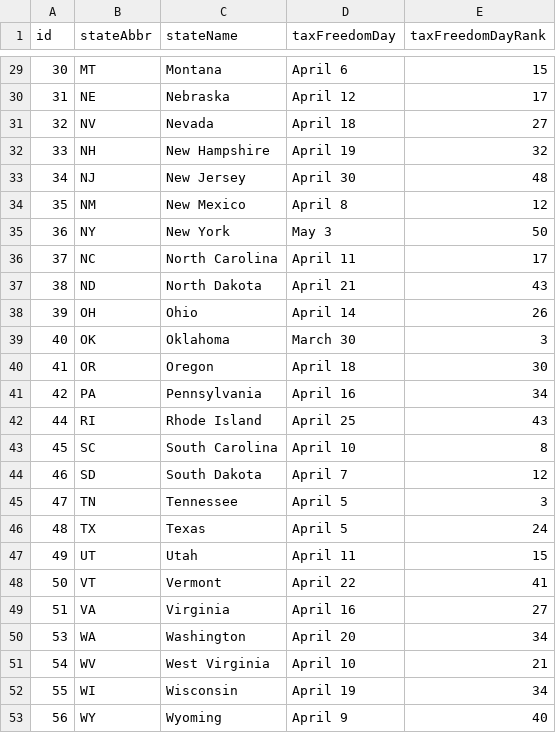
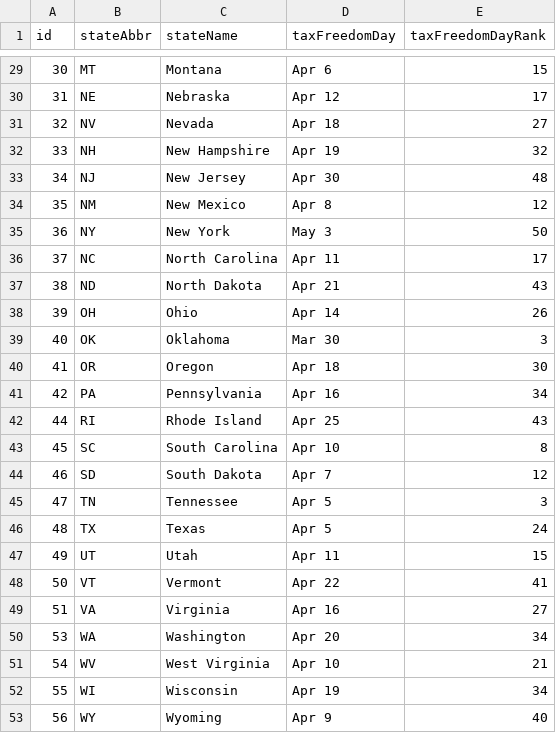
Before and after one commit to TaxFoundation/facts-and-figures, a CSV file: 01-tax-freedom-day.csv, drawn as a sheet; only a part is shown, gaps mark what is left out; the diff covers the shown part only.

```diff
--- a/01-tax-freedom-day.csv
+++ b/01-tax-freedom-day.csv
@@ -29,25 +29,25 @@ id,stateAbbr,stateName,taxFreedomDay,taxFreedomDayRank
-30,MT,Montana,April 6,15
-31,NE,Nebraska,April 12,17
-32,NV,Nevada,April 18,27
-33,NH,New Hampshire,April 19,32
-34,NJ,New Jersey,April 30,48
-35,NM,New Mexico,April 8,12
+30,MT,Montana,Apr 6,15
+31,NE,Nebraska,Apr 12,17
+32,NV,Nevada,Apr 18,27
+33,NH,New Hampshire,Apr 19,32
+34,NJ,New Jersey,Apr 30,48
+35,NM,New Mexico,Apr 8,12
 36,NY,New York,May 3,50
-37,NC,North Carolina,April 11,17
-38,ND,North Dakota,April 21,43
-39,OH,Ohio,April 14,26
-40,OK,Oklahoma,March 30,3
-41,OR,Oregon,April 18,30
-42,PA,Pennsylvania,April 16,34
-44,RI,Rhode Island,April 25,43
-45,SC,South Carolina,April 10,8
-46,SD,South Dakota,April 7,12
-47,TN,Tennessee,April 5,3
-48,TX,Texas,April 5,24
-49,UT,Utah,April 11,15
-50,VT,Vermont,April 22,41
-51,VA,Virginia,April 16,27
-53,WA,Washington,April 20,34
-54,WV,West Virginia,April 10,21
-55,WI,Wisconsin,April 19,34
-56,WY,Wyoming,April 9,40
+37,NC,North Carolina,Apr 11,17
+38,ND,North Dakota,Apr 21,43
+39,OH,Ohio,Apr 14,26
+40,OK,Oklahoma,Mar 30,3
+41,OR,Oregon,Apr 18,30
+42,PA,Pennsylvania,Apr 16,34
+44,RI,Rhode Island,Apr 25,43
+45,SC,South Carolina,Apr 10,8
+46,SD,South Dakota,Apr 7,12
+47,TN,Tennessee,Apr 5,3
+48,TX,Texas,Apr 5,24
+49,UT,Utah,Apr 11,15
+50,VT,Vermont,Apr 22,41
+51,VA,Virginia,Apr 16,27
+53,WA,Washington,Apr 20,34
+54,WV,West Virginia,Apr 10,21
+55,WI,Wisconsin,Apr 19,34
+56,WY,Wyoming,Apr 9,40
```
Also changed, not shown: 26 edited cells elsewhere in this file.
